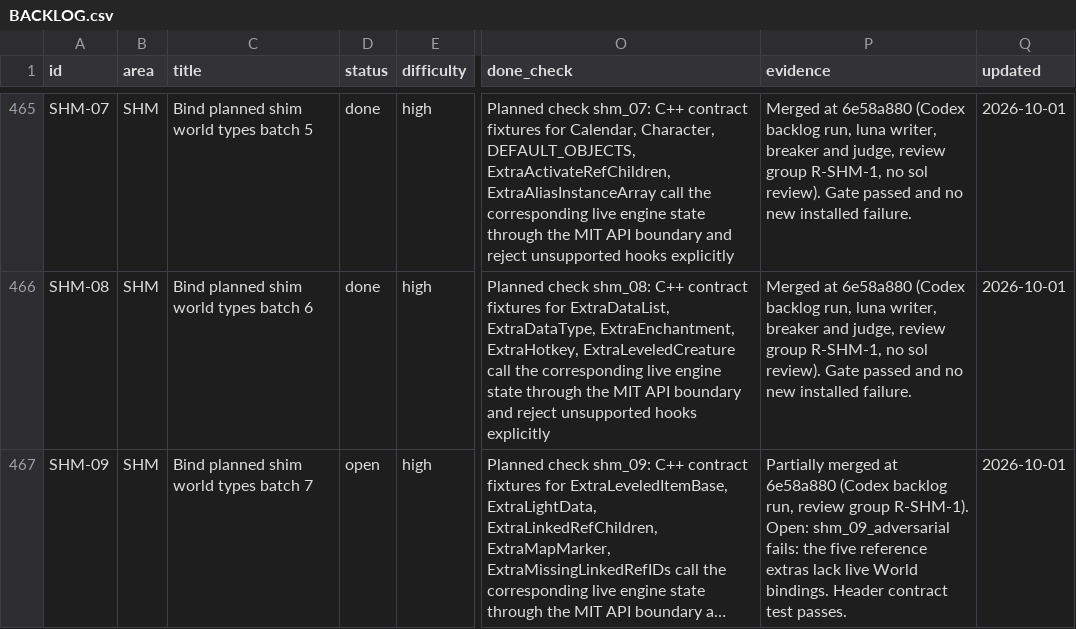
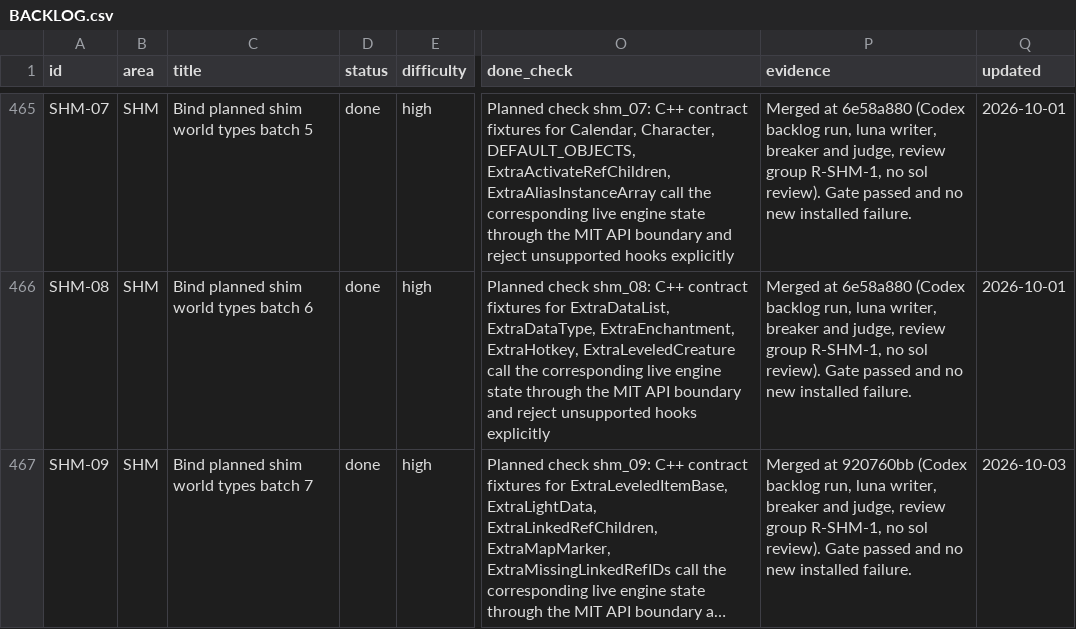
Before and after one commit to earthbone/earthbone-engine, a CSV file: BACKLOG.csv, drawn as a sheet; only a part is shown, gaps mark what is left out; long unchanged cells end in …; the diff covers the shown part only; the diff names each change by its address in the sheet, - before the commit and + after, or states it on an @@ line.

Commit message:
Record UI-13, SHM-09, SHM-10, SAV-19, SAV-61 from review groups R-UI-3-r3, R-SHM-1-r3, R-X-14-r3

```diff
--- a/BACKLOG.csv
+++ b/BACKLOG.csv
-D467 (status): open
+D467 (status): done
-P467 (evidence): Partially merged at 6e58a880 (Codex backlog run, review group R-SHM-1). Open: shm_09_adversarial fails: the five reference extras lack live World bindings. Header contract test passes.
+P467 (evidence): Merged at 920760bb (Codex backlog run, luna writer, breaker and judge, review group R-SHM-1, no sol review). Gate passed and no new installed failure.
-Q467 (updated): 2026-10-01
+Q467 (updated): 2026-10-03
```
Also changed, not shown: 9 edited cells elsewhere in this file.
